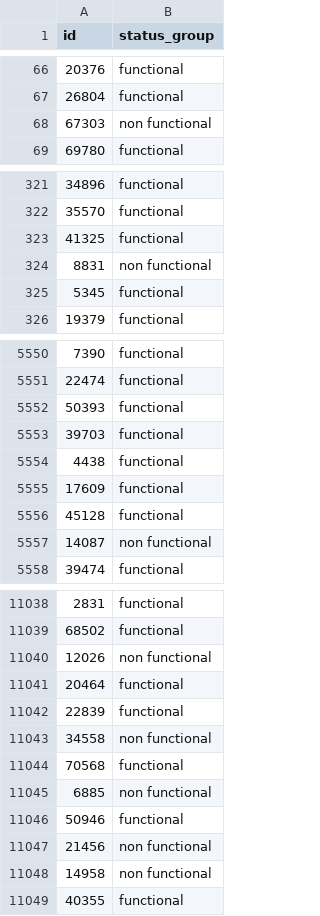
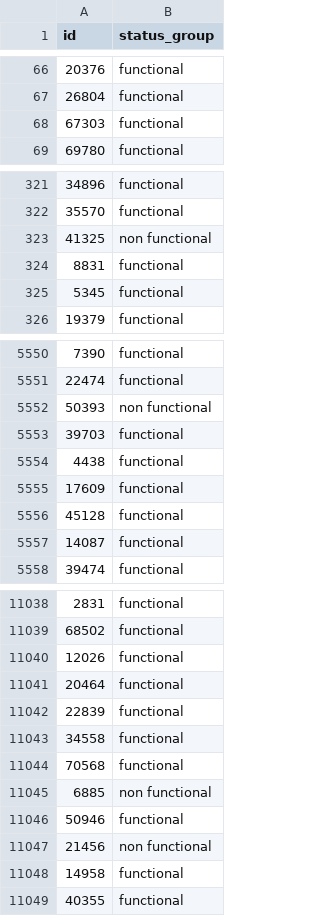
Before and after one commit to ldom1/Pump-it-Up-Data-Mining-the-Water-Table, a CSV file: submissions/Submissions_gboost.csv, drawn as a sheet; only a part is shown, gaps mark what is left out; the diff covers the shown part only.

```diff
--- a/submissions/Submissions_gboost.csv
+++ b/submissions/Submissions_gboost.csv
@@ -67,3 +67,3 @@ id,status_group
 26804,functional
-67303,non functional
+67303,functional
 69780,functional
@@ -322,4 +322,4 @@ id,status_group
 35570,functional
-41325,functional
-8831,non functional
+41325,non functional
+8831,functional
 5345,functional
@@ -5551,3 +5551,3 @@ id,status_group
 22474,functional
-50393,functional
+50393,non functional
 39703,functional
@@ -5556,3 +5556,3 @@ id,status_group
 45128,functional
-14087,non functional
+14087,functional
 39474,functional
@@ -11039,6 +11039,6 @@ id,status_group
 68502,functional
-12026,non functional
+12026,functional
 20464,functional
 22839,functional
-34558,non functional
+34558,functional
 70568,functional
@@ -11047,3 +11047,3 @@ id,status_group
 21456,non functional
-14958,non functional
+14958,functional
 40355,functional
```
Also changed, not shown: 94 edited cells elsewhere in this file, submissions/Submissions_rf.csv, submissions/Submissions_xgboost.csv, 3 other files.
